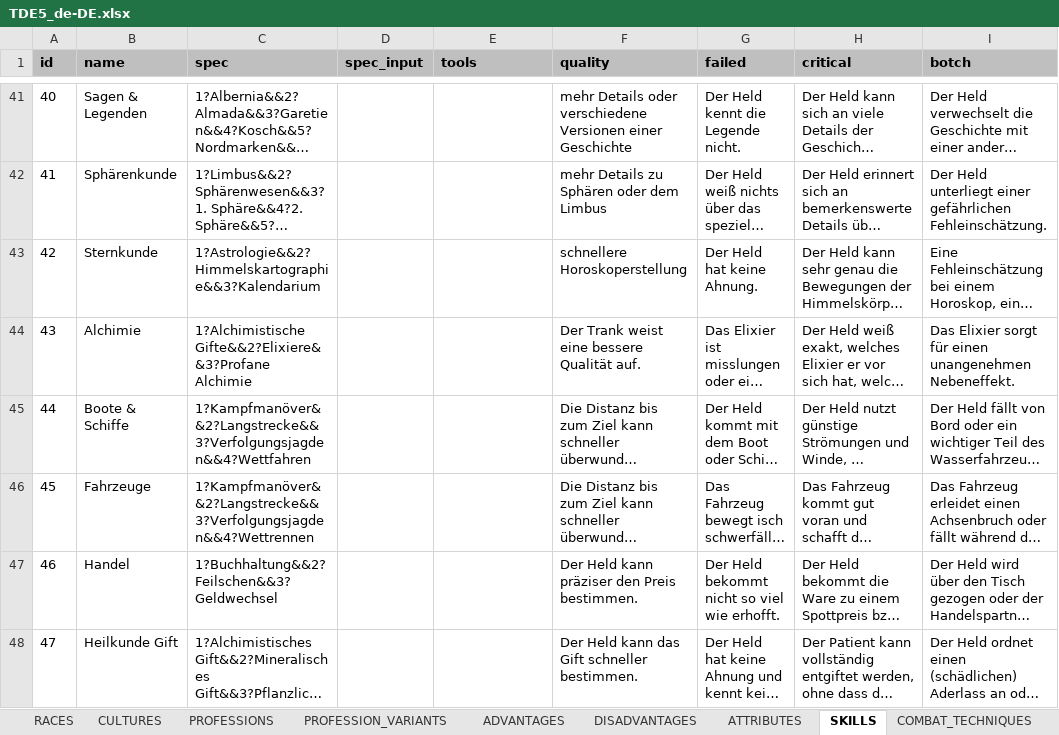
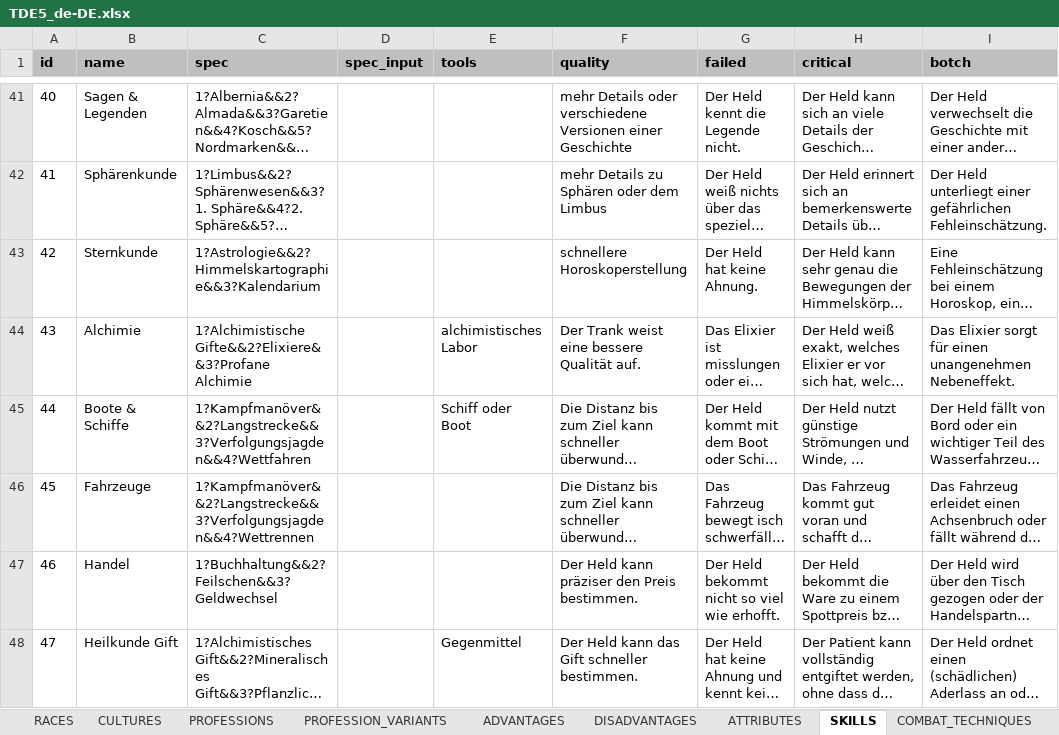
Before and after one commit to elyukai/optolith-client, an Excel workbook: src/data/TDE5_de-DE.xlsx, sheet SKILLS, drawn as a sheet; only a part is shown, gaps mark what is left out; long unchanged cells end in …; values as stored, in another font and other column widths than the file's, no borders; table styles not drawn; the diff covers the shown part only; the diff names each change by its address in the sheet, - before the commit and + after, or states it on an @@ line.

Commit message:
Most fixes for 0.49.5
- Added missing functions for new advantages, disadvantages and special abilities.
- Generating dependent prerequisites in only one function.
- Changed ItemEditor layout to a two-column layout.
- Added support for special P+T entries.
- Added missing skill wiki entries and started adding more spell/chant wiki entries, which is the only missing feature for 0.49.5.

```diff
--- a/src/data/TDE5_de-DE.xlsx (sheet SKILLS)
+++ b/src/data/TDE5_de-DE.xlsx (sheet SKILLS)
-E44 (tools): (empty)
+E44 (tools): alchimistisches Labor
-E45 (tools): (empty)
+E45 (tools): Schiff oder Boot
-E48 (tools): (empty)
+E48 (tools): Gegenmittel
```
Also changed, not shown: 76 edited cells elsewhere in this sheet, sheet SPELLS, sheet EQUIPMENT, sheet ADVANTAGES, sheet DISADVANTAGES, src/data/TDE5.xlsx, 38 other files.
